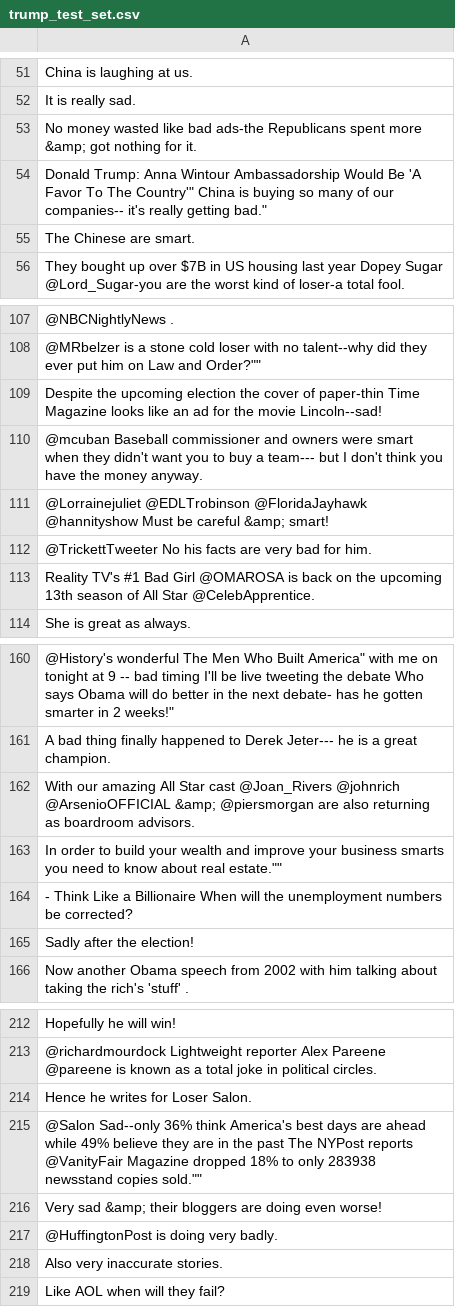
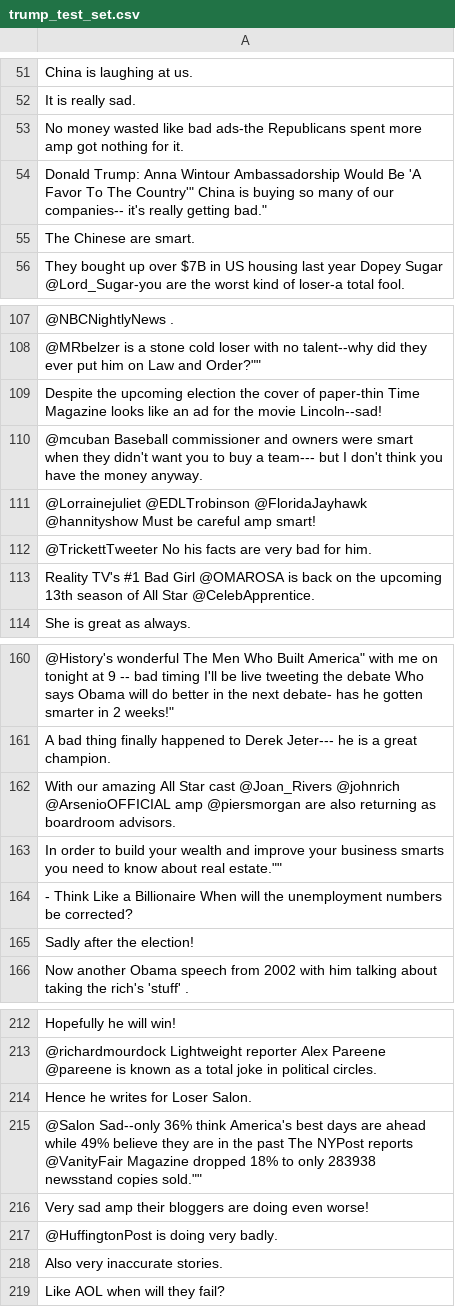
Before and after one commit to cfifty/quotationGeneration, a CSV file: bi:trigram/data/trump_test_set.csv, drawn as a sheet; only a part is shown, gaps mark what is left out; the diff covers the shown part only.

```diff
--- a/bi:trigram/data/trump_test_set.csv
+++ b/bi:trigram/data/trump_test_set.csv
@@ -52,3 +52,3 @@
 "It is really sad.",
-"No money wasted like bad ads-the Republicans spent more &amp; got nothing for it.",
+"No money wasted like bad ads-the Republicans spent more amp got nothing for it.",
 ""Donald Trump: Anna Wintour Ambassadorship Would Be 'A Favor To The Country'" China is buying so many of our companies-- it's really getting bad.",
@@ -111,3 +111,3 @@
 "@mcuban Baseball commissioner and owners were smart when they didn't want you to buy a team--- but I don't think you have the money anyway.",
-"@Lorrainejuliet @EDLTrobinson @FloridaJayhawk @hannityshow  Must be careful &amp; smart!",
+"@Lorrainejuliet @EDLTrobinson @FloridaJayhawk @hannityshow  Must be careful amp smart!",
 "@TrickettTweeter  No his facts are very bad for him.",
@@ -163,3 +163,3 @@
 "A bad thing finally happened to Derek Jeter--- he is a great champion.",
-"With our amazing All Star cast @Joan_Rivers @johnrich @ArsenioOFFICIAL &amp; @piersmorgan are also returning as boardroom advisors.",
+"With our amazing All Star cast @Joan_Rivers @johnrich @ArsenioOFFICIAL amp @piersmorgan are also returning as boardroom advisors.",
 ""In order to build your wealth and improve your business smarts you need to know about real estate."",
@@ -217,3 +217,3 @@
 "@Salon Sad--only 36% think America's best days are ahead while 49% believe they are in the past The NYPost reports "@VanityFair Magazine dropped 18% to only 283938 newsstand copies sold."",
-"Very sad &amp; their bloggers are doing even worse!",
+"Very sad amp their bloggers are doing even worse!",
 "@HuffingtonPost is doing very badly.",
```
Also changed, not shown: 19 edited cells elsewhere in this file, 1 other file.
